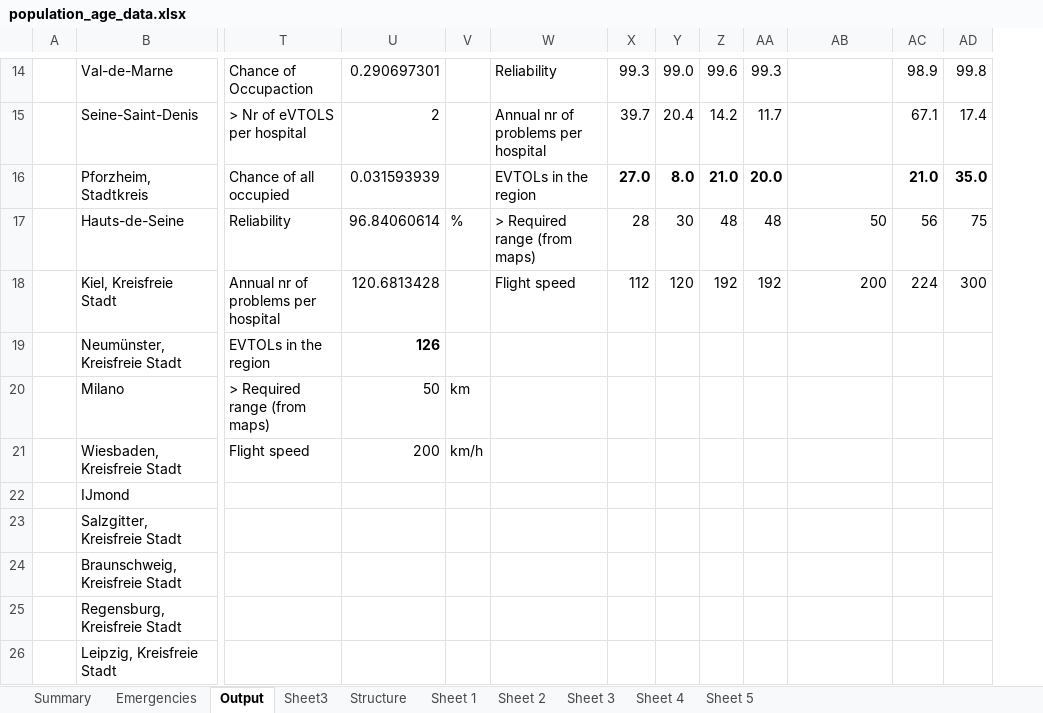
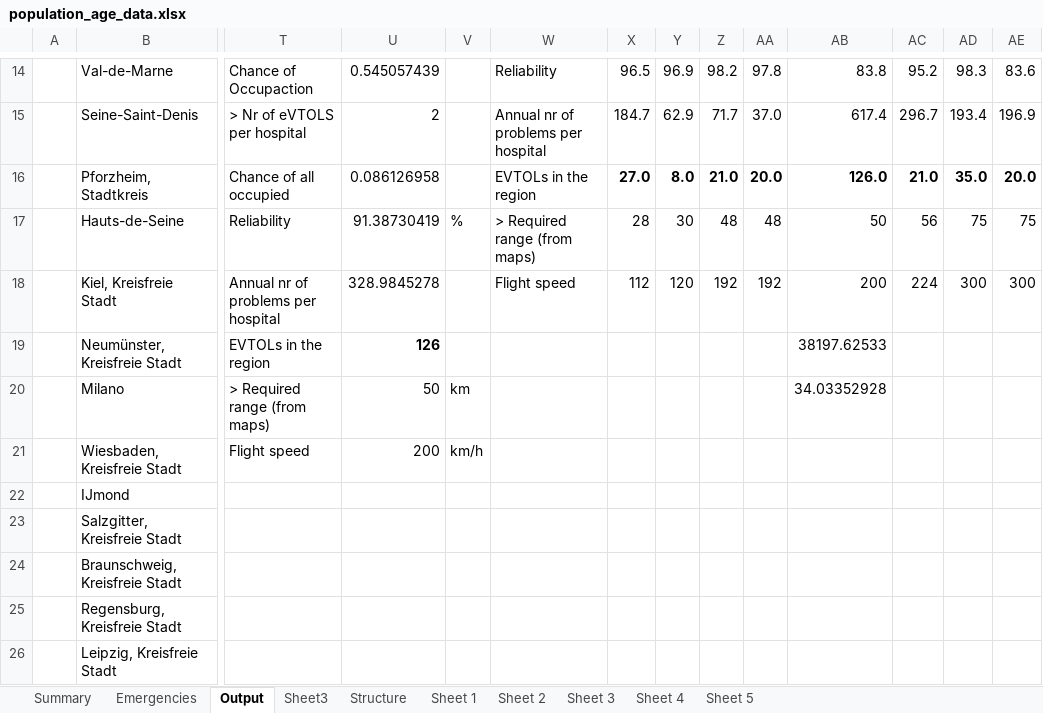
Before and after one commit to leozianliu/DSE-evtol-ems, an Excel workbook: data/population_age_data.xlsx, sheet Output, drawn as a sheet; only a part is shown, gaps mark what is left out; values as stored, in another font and other column widths than the file's, no borders; conditional formats not drawn; the diff covers the shown part only; the diff names each change by its address in the sheet, - before the commit and + after, or states it on an @@ line.

```diff
--- a/data/population_age_data.xlsx (sheet Output)
+++ b/data/population_age_data.xlsx (sheet Output)
+column AE, rows 14-18: 83.6 | 196.9 | 20.0 | 75 | 300
-U14: 0.290697301
+U14: 0.545057439
-X14: 99.3
+X14: 96.5
-Y14: 99.0
+Y14: 96.9
-Z14: 99.6
+Z14: 98.2
-AA14: 99.3
+AA14: 97.8
-AB14: (empty)
+AB14: 83.8
-AC14: 98.9
+AC14: 95.2
-AD14: 99.8
+AD14: 98.3
-X15: 39.7
+X15: 184.7
-Y15: 20.4
+Y15: 62.9
-Z15: 14.2
+Z15: 71.7
-AA15: 11.7
+AA15: 37.0
-AB15: (empty)
+AB15: 617.4
-AC15: 67.1
+AC15: 296.7
-AD15: 17.4
+AD15: 193.4
-U16: 0.031593939
+U16: 0.086126958
-AB16: (empty)
+AB16: 126.0
-U17: 96.84060614
+U17: 91.38730419
-U18: 120.6813428
+U18: 328.9845278
-AB19: (empty)
+AB19: 38197.62533
-AB20: (empty)
+AB20: 34.03352928
```
Also changed, not shown: 28 edited cells elsewhere in this sheet, 10 other files.
